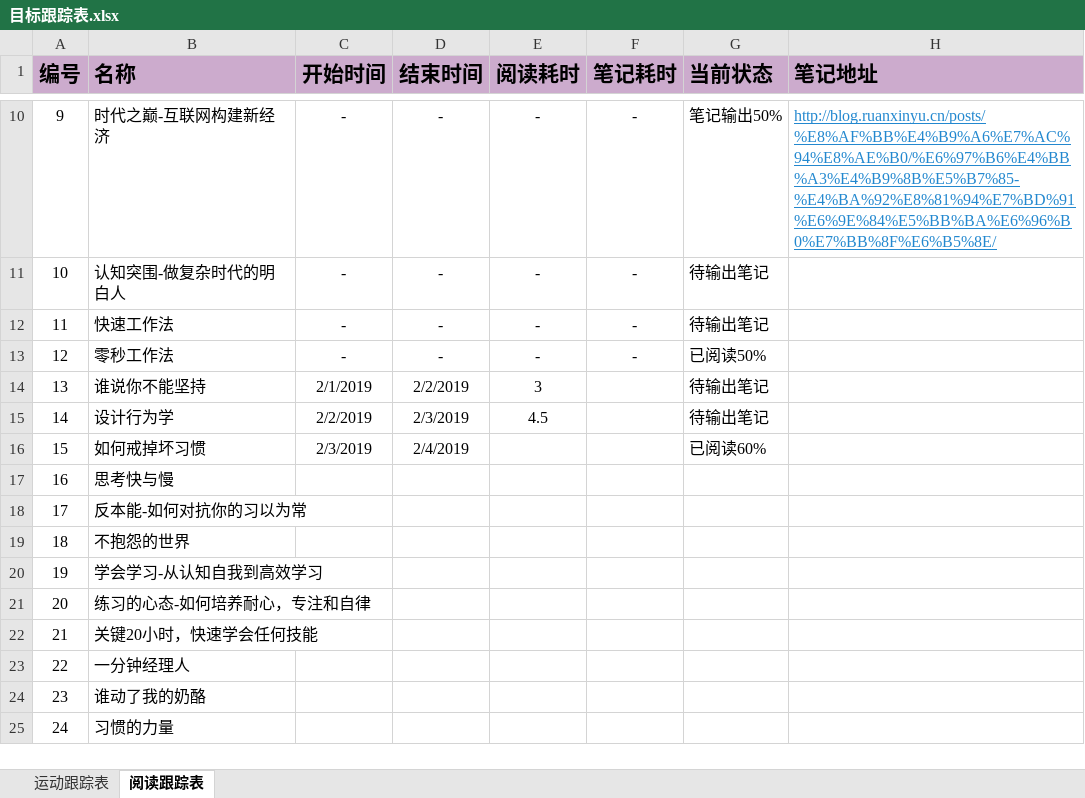
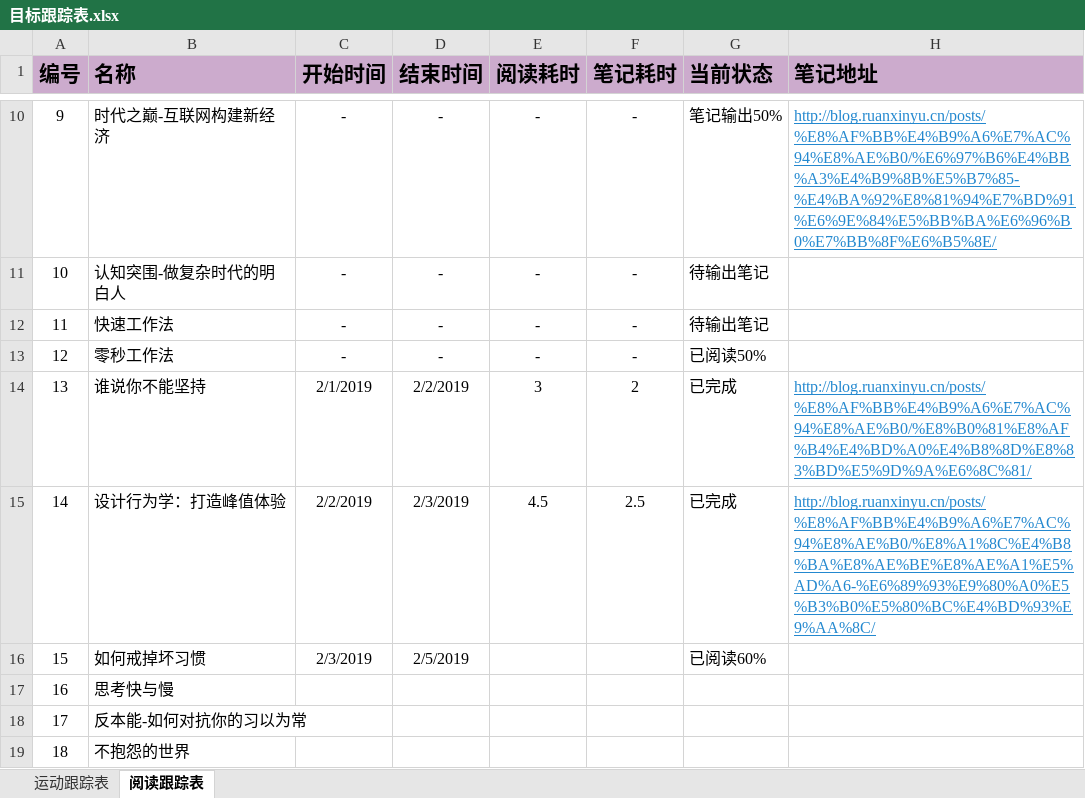
Before and after one commit to RuanXiaosi/ruanxinyu.github.com, an Excel workbook: posts/成长记录/我的2019年目标跟踪记录/目标跟踪表.xlsx, sheet 阅读跟踪表, drawn as a sheet; only a part is shown, gaps mark what is left out; the shorter side is filled out with more unchanged rows; values as stored, in another font and other column widths than the file's, no borders; 1 other sheet too large or unreadable and not compared; the diff names each change by its address in the sheet, - before the commit and + after, or states it on an @@ line.

```diff
--- a/posts/成长记录/我的2019年目标跟踪记录/目标跟踪表.xlsx (sheet 阅读跟踪表)
+++ b/posts/成长记录/我的2019年目标跟踪记录/目标跟踪表.xlsx (sheet 阅读跟踪表)
-F14 (笔记耗时): (empty)
+F14 (笔记耗时): 2
-G14:G15 (当前状态): 待输出笔记
+G14:G15 (当前状态): 已完成
-H14 (笔记地址): (empty)
+H14 (笔记地址): http://blog.ruanxinyu.cn/posts/%E8%AF%BB%E4%B9%A6%E7%AC%94%E8%AE%B0/%E8%B0%81%E8%AF%B4%E4%BD%A0%E4%B8%8D%E8%83%BD%E5%9D%9A%E6%8C%81/
-B15 (名称): 设计行为学
+B15 (名称): 设计行为学：打造峰值体验
-F15 (笔记耗时): (empty)
+F15 (笔记耗时): 2.5
-H15 (笔记地址): (empty)
+H15 (笔记地址): http://blog.ruanxinyu.cn/posts/%E8%AF%BB%E4%B9%A6%E7%AC%94%E8%AE%B0/%E8%A1%8C%E4%B8%BA%E8%AE%BE%E8%AE%A1%E5%AD%A6-%E6%89%93%E9%80%A0%E5%B3%B0%E5%80%BC%E4%BD%93%E9%AA%8C/
-D16 (结束时间): 2/4/2019
+D16 (结束时间): 2/5/2019
```
Also changed, not shown: 1 other file.
